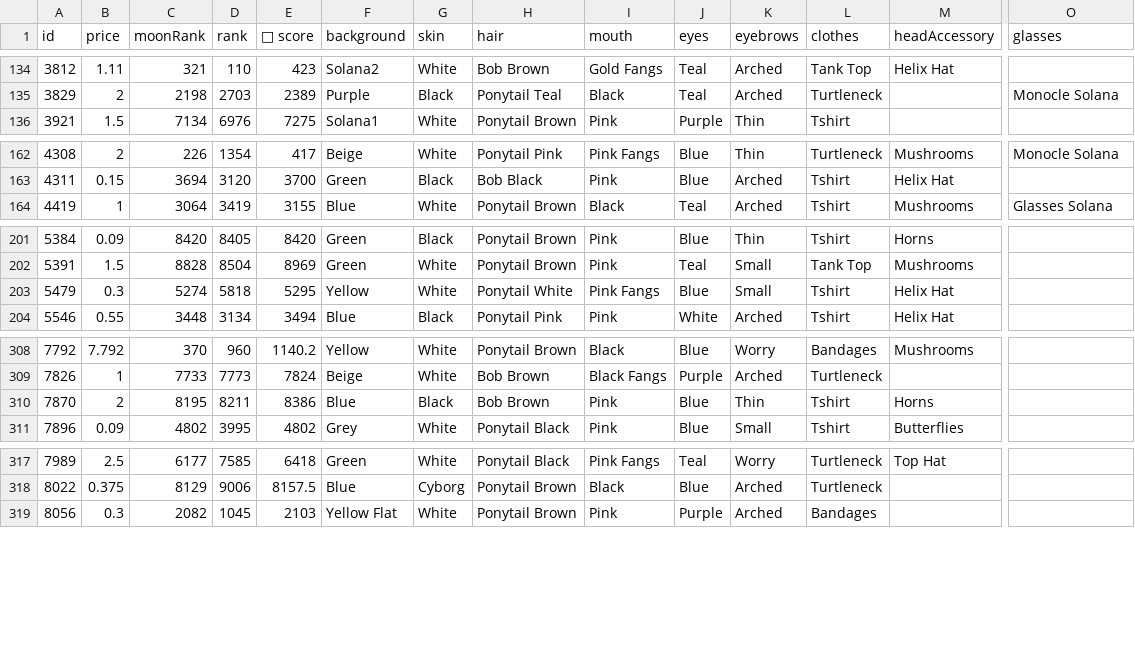
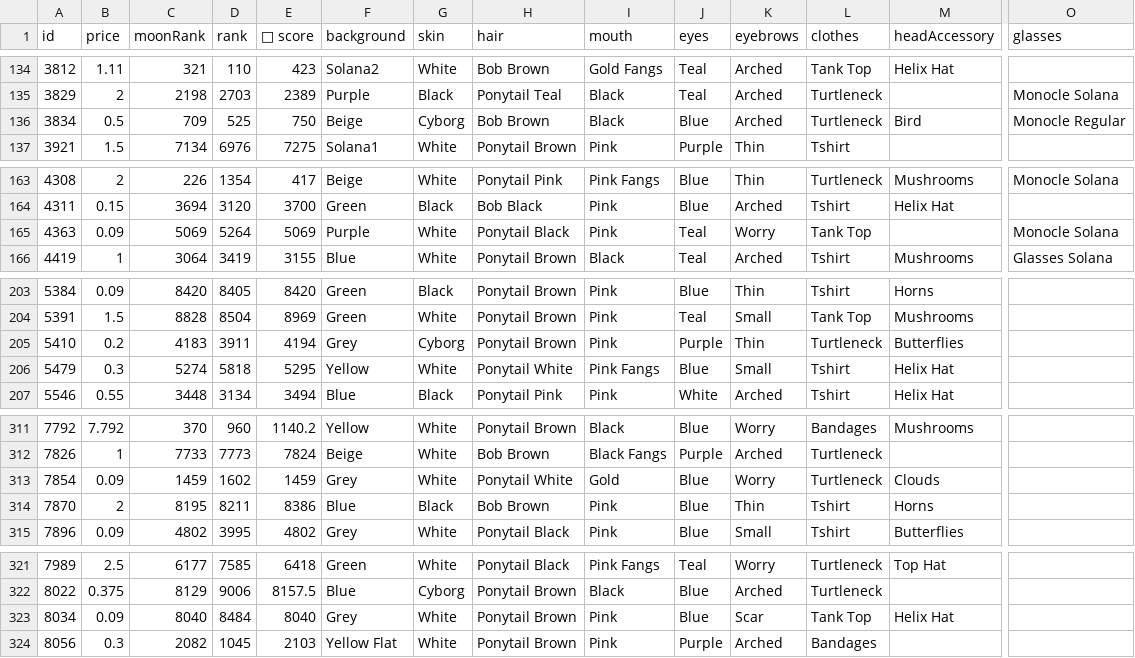
Before and after one commit to braposo/gloom-monitor, a CSV file: gloom-data-magiceden.csv, drawn as a sheet; only a part is shown, gaps mark what is left out; rows hold the shown columns only; the diff covers the shown part only; the diff names each change by its address in the sheet, - before the commit and + after, or states it on an @@ line.

```diff
--- a/gloom-data-magiceden.csv
+++ b/gloom-data-magiceden.csv
+row 136: 3834 | 0.5 | 709 | 525 | 750 | Beige | Cyborg | Bob Brown | Black | Blue | Arched | Turtleneck | Bird | Monocle Regular
+row 165: 4363 | 0.09 | 5069 | 5264 | 5069 | Purple | White | Ponytail Black | Pink | Teal | Worry | Tank Top |  | Monocle Solana
+row 205: 5410 | 0.2 | 4183 | 3911 | 4194 | Grey | Cyborg | Ponytail Brown | Pink | Purple | Thin | Turtleneck | Butterflies
+row 313: 7854 | 0.09 | 1459 | 1602 | 1459 | Grey | White | Ponytail White | Gold | Blue | Worry | Turtleneck | Clouds
+row 323: 8034 | 0.09 | 8040 | 8484 | 8040 | Grey | White | Ponytail Brown | Pink | Blue | Scar | Tank Top | Helix Hat
```
Also changed, not shown: 1 added row elsewhere in this file, gloom-picks-magiceden.csv.
